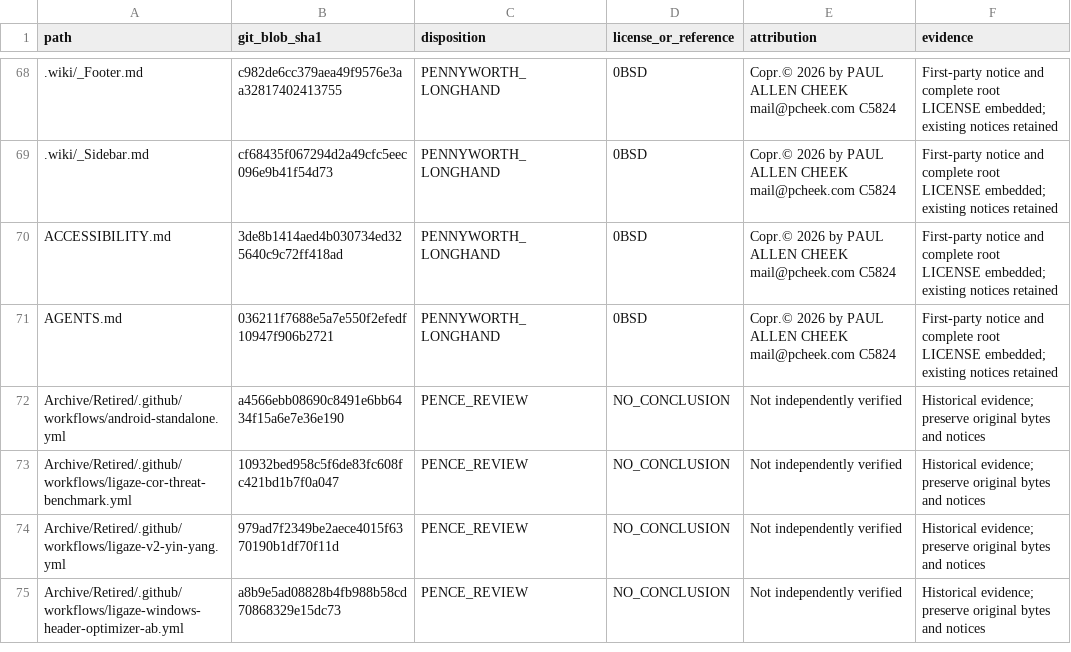
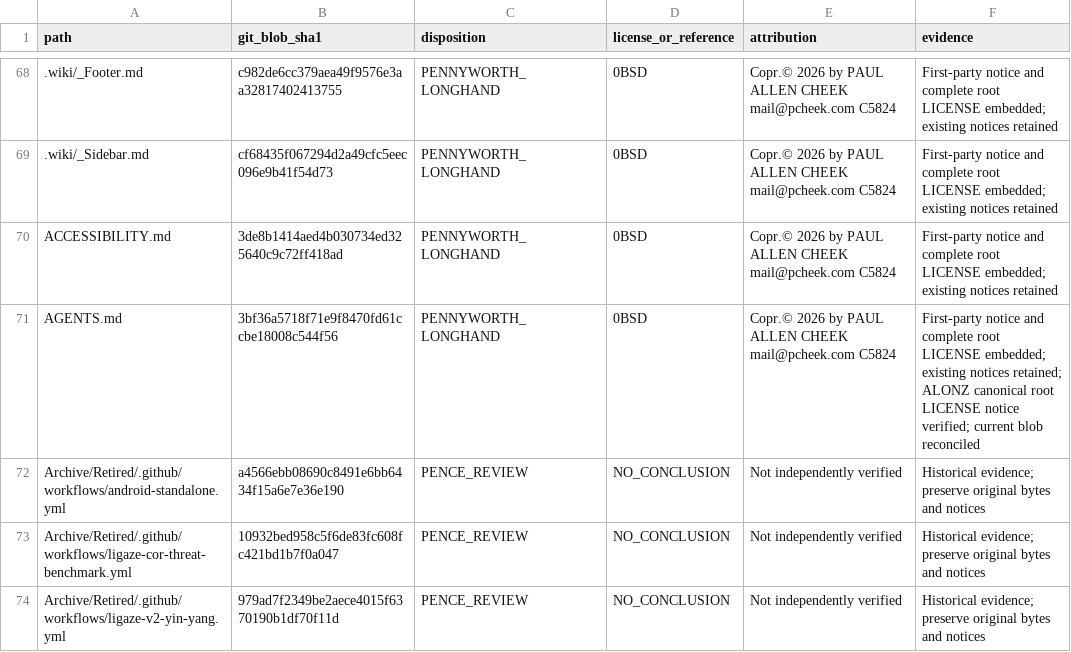
Before and after one commit to Simply-Well-Executed/pentagonal-xor-cpp20, a TSV file: LICENSES/ATTRIBUTION.tsv, drawn as a sheet; only a part is shown, gaps mark what is left out; the shorter side is filled out with more unchanged rows; the diff covers the shown part only.

Commit message:
ALONZ: reconcile canonical PENNYWORTH attribution against current blobs

```diff
--- a/LICENSES/ATTRIBUTION.tsv
+++ b/LICENSES/ATTRIBUTION.tsv
@@ -70,3 +70,3 @@ path	git_blob_sha1	disposition	license_or_reference	attribution	evidence
 ACCESSIBILITY.md	3de8b1414aed4b030734ed325640c9c72ff418ad	PENNYWORTH_LONGHAND	0BSD	Copr.© 2026 by PAUL ALLEN CHEEK mail@pcheek.com C5824	First-party notice and complete root LICENSE embedded; existing notices retained
-AGENTS.md	036211f7688e5a7e550f2efedf10947f906b2721	PENNYWORTH_LONGHAND	0BSD	Copr.© 2026 by PAUL ALLEN CHEEK mail@pcheek.com C5824	First-party notice and complete root LICENSE embedded; existing notices retained
+AGENTS.md	3bf36a5718f71e9f8470fd61ccbe18008c544f56	PENNYWORTH_LONGHAND	0BSD	Copr.© 2026 by PAUL ALLEN CHEEK mail@pcheek.com C5824	First-party notice and complete root LICENSE embedded; existing notices retained; ALONZ canonical root LICENSE notice verified; current blob reconciled
 Archive/Retired/.github/workflows/android-standalone.yml	a4566ebb08690c8491e6bb6434f15a6e7e36e190	PENCE_REVIEW	NO_CONCLUSION	Not independently verified	Historical evidence; preserve original bytes and notices
```
Also changed, not shown: 3 added rows and 2 edited cells elsewhere in this file.
